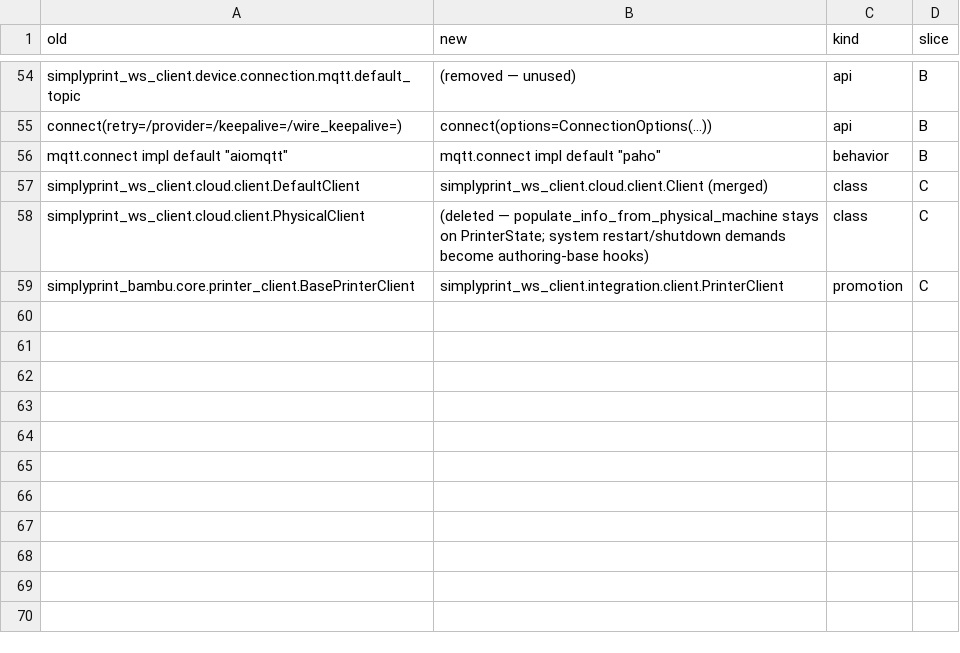
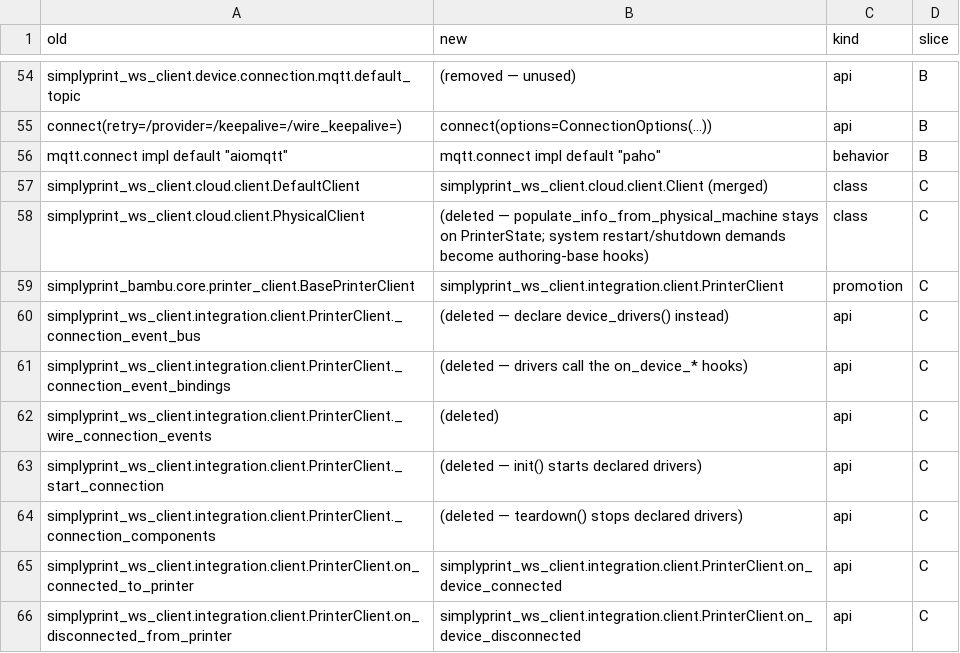
Before and after one commit to SimplyPrint/simplyprint-ws-client, a TSV file: docs/migration/2.0-renames.tsv, drawn as a sheet; only a part is shown, gaps mark what is left out; the diff names each change by its address in the sheet, - before the commit and + after, or states it on an @@ line.

```diff
--- a/docs/migration/2.0-renames.tsv
+++ b/docs/migration/2.0-renames.tsv
+row 60: simplyprint_ws_client.integration.client.PrinterClient._connection_event_bus | (deleted — declare device_drivers() instead) | api | C
+row 61: simplyprint_ws_client.integration.client.PrinterClient._connection_event_bindings | (deleted — drivers call the on_device_* hooks) | api | C
+row 62: simplyprint_ws_client.integration.client.PrinterClient._wire_connection_events | (deleted) | api | C
+row 63: simplyprint_ws_client.integration.client.PrinterClient._start_connection | (deleted — init() starts declared drivers) | api | C
+row 64: simplyprint_ws_client.integration.client.PrinterClient._connection_components | (deleted — teardown() stops declared drivers) | api | C
+row 65: simplyprint_ws_client.integration.client.PrinterClient.on_connected_to_printer | simplyprint_ws_client.integration.client.PrinterClient.on_device_connected | api | C
+row 66: simplyprint_ws_client.integration.client.PrinterClient.on_disconnected_from_printer | simplyprint_ws_client.integration.client.PrinterClient.on_device_disconnected | api | C
```
Also changed, not shown: 3 other files.
